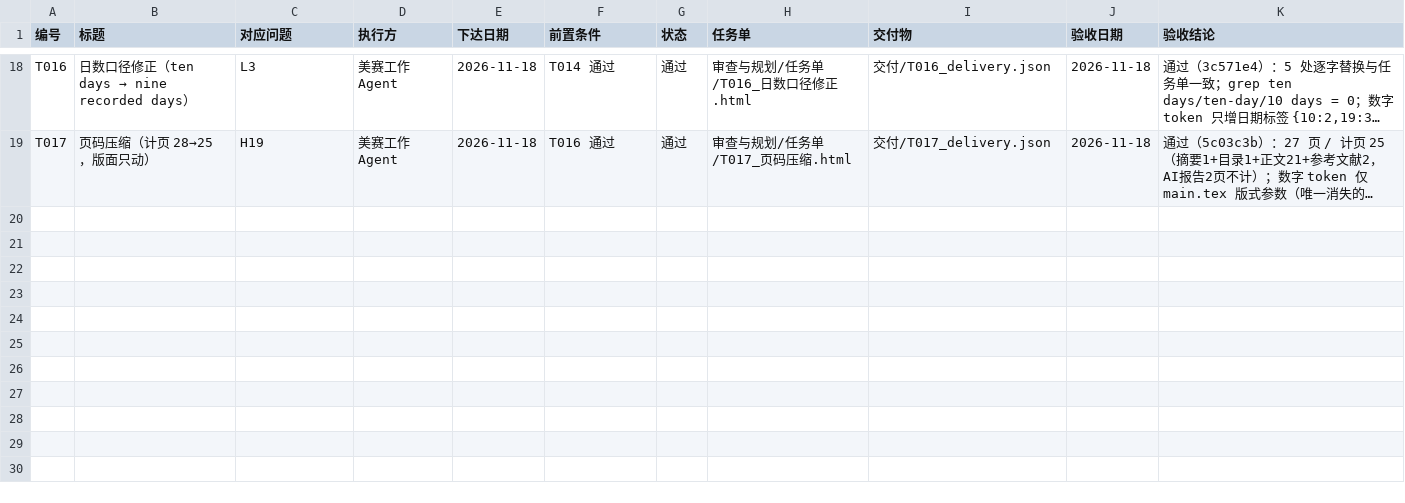
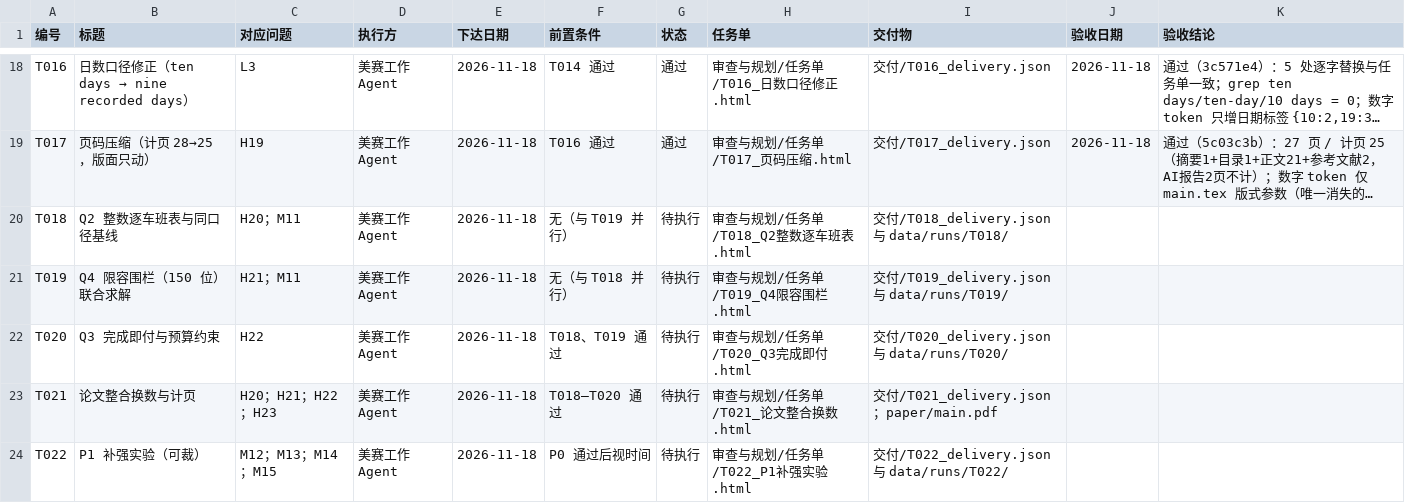
Before and after one commit to dc-rick/mcm-2026-cqu-problemc, a CSV file: 审查与规划/台账/任务台账.csv, drawn as a sheet; only a part is shown, gaps mark what is left out; long unchanged cells end in …; the diff names each change by its address in the sheet, - before the commit and + after, or states it on an @@ line.

```diff
--- a/审查与规划/台账/任务台账.csv
+++ b/审查与规划/台账/任务台账.csv
+row 20: T018 | Q2 整数逐车班表与同口径基线 | H20；M11 | 美赛工作Agent | 2026-11-18 | 无（与 T019 并行） | 待执行 | 审查与规划/任务单/T018_Q2整数逐车班表.html | 交付/T018_delivery.json 与 data/runs/T018/
+row 21: T019 | Q4 限容围栏（150 位）联合求解 | H21；M11 | 美赛工作Agent | 2026-11-18 | 无（与 T018 并行） | 待执行 | 审查与规划/任务单/T019_Q4限容围栏.html | 交付/T019_delivery.json 与 data/runs/T019/
+row 22: T020 | Q3 完成即付与预算约束 | H22 | 美赛工作Agent | 2026-11-18 | T018、T019 通过 | 待执行 | 审查与规划/任务单/T020_Q3完成即付.html | 交付/T020_delivery.json 与 data/runs/T020/
+row 23: T021 | 论文整合换数与计页 | H20；H21；H22；H23 | 美赛工作Agent | 2026-11-18 | T018–T020 通过 | 待执行 | 审查与规划/任务单/T021_论文整合换数.html | 交付/T021_delivery.json；paper/main.pdf
+row 24: T022 | P1 补强实验（可裁） | M12；M13；M14；M15 | 美赛工作Agent | 2026-11-18 | P0 通过后视时间 | 待执行 | 审查与规划/任务单/T022_P1补强实验.html | 交付/T022_delivery.json 与 data/runs/T022/
```
Also changed, not shown: 审查与规划/台账/问题台账.csv, 7 other files.
